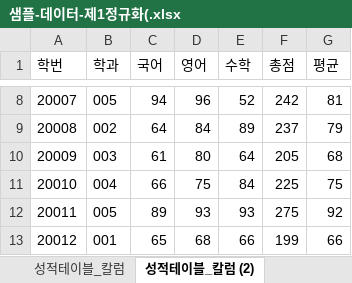
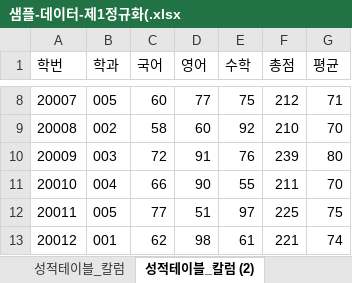
Before and after one commit to wooseok0727/Biz_403_2021_04_DBMS, an Excel workbook: 학사관리 샘플데이터/샘플-데이터-제1정규화(.xlsx, sheet 성적테이블_칼럼 (2), drawn as a sheet; only a part is shown, gaps mark what is left out; values as stored, in another font and other column widths than the file's, no borders; charts and pictures not drawn; the diff covers the shown part only; the diff names each change by its address in the sheet, - before the commit and + after, or states it on an @@ line.

```diff
--- a/학사관리 샘플데이터/샘플-데이터-제1정규화(.xlsx (sheet 성적테이블_칼럼 (2))
+++ b/학사관리 샘플데이터/샘플-데이터-제1정규화(.xlsx (sheet 성적테이블_칼럼 (2))
-C8 (국어): 94
+C8 (국어): 60
-D8 (영어): 96
+D8 (영어): 77
-E8 (수학): 52
+E8 (수학): 75
-F8 (총점): 242
+F8 (총점): 212
-G8 (평균): 81
+G8 (평균): 71
-C9 (국어): 64
+C9 (국어): 58
-D9 (영어): 84
+D9 (영어): 60
-E9 (수학): 89
+E9 (수학): 92
-F9 (총점): 237
+F9 (총점): 210
-G9 (평균): 79
+G9 (평균): 70
-C10 (국어): 61
+C10 (국어): 72
-D10 (영어): 80
+D10 (영어): 91
-E10 (수학): 64
+E10 (수학): 76
-F10 (총점): 205
+F10 (총점): 239
-G10 (평균): 68
+G10 (평균): 80
-D11 (영어): 75
+D11 (영어): 90
-E11 (수학): 84
+E11 (수학): 55
-F11 (총점): 225
+F11 (총점): 211
-G11 (평균): 75
+G11 (평균): 70
-C12 (국어): 89
+C12 (국어): 77
-D12 (영어): 93
+D12 (영어): 51
-E12 (수학): 93
+E12 (수학): 97
-F12 (총점): 275
+F12 (총점): 225
-G12 (평균): 92
+G12 (평균): 75
-C13 (국어): 65
+C13 (국어): 62
-D13 (영어): 68
+D13 (영어): 98
-E13 (수학): 66
+E13 (수학): 61
-F13 (총점): 199
+F13 (총점): 221
-G13 (평균): 66
+G13 (평균): 74
```
Also changed, not shown: 464 edited cells elsewhere in this sheet, sheet 성적테이블_칼럼, sheet 학생정보, charts or pictures, 학사관리 샘플데이터/학사관리-테이블명세.xlsx, 2 other files.
